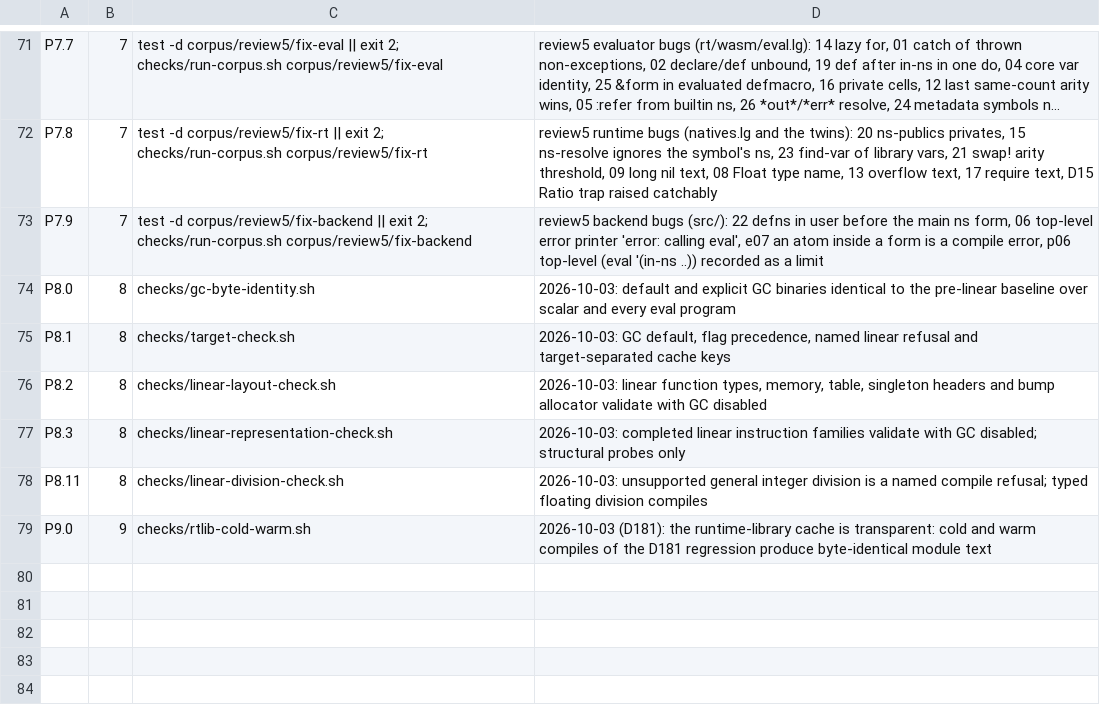
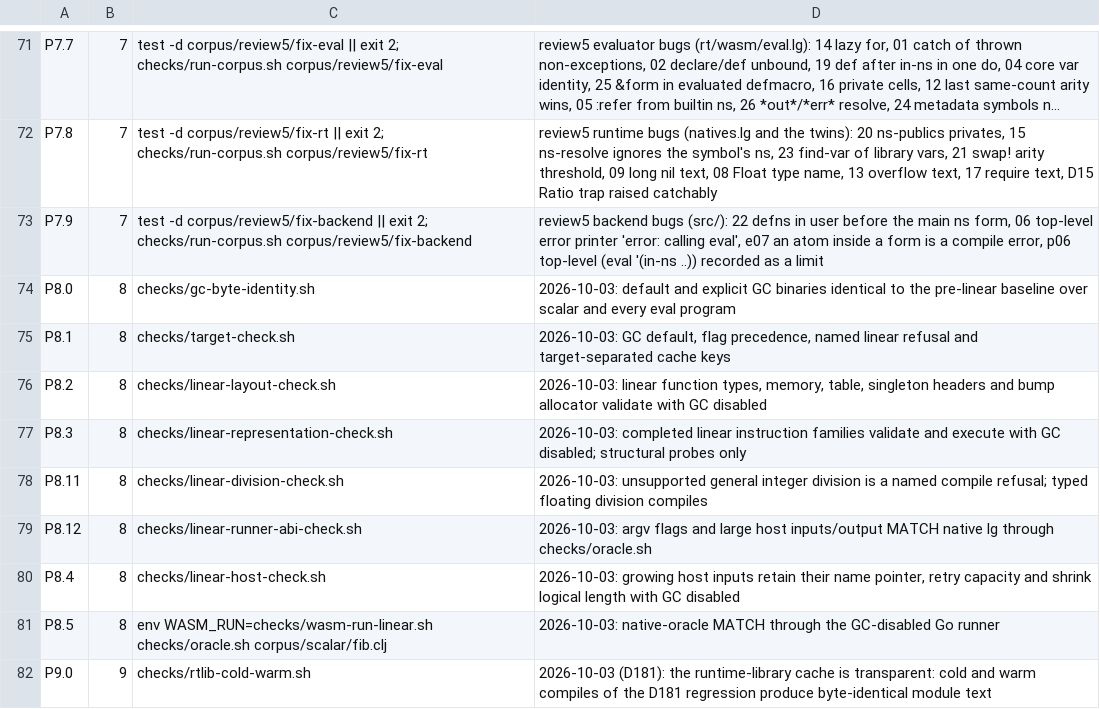
Before and after one commit to mparrett/let-go-wasmgc, a TSV file: checks/items.tsv, drawn as a sheet; only a part is shown, gaps mark what is left out; long unchanged cells end in ….

Commit message:
Add GC-disabled wazero runner and linear corpus wiring

```diff
--- a/checks/items.tsv
+++ b/checks/items.tsv
@@ -76,4 +76,7 @@ P8.1	8	checks/target-check.sh	2026-10-03: GC default, flag precedence, named lin
 P8.2	8	checks/linear-layout-check.sh	2026-10-03: linear function types, memory, table, singleton headers and bump allocator validate with GC disabled
-P8.3	8	checks/linear-representation-check.sh	2026-10-03: completed linear instruction families validate with GC disabled; structural probes only
+P8.3	8	checks/linear-representation-check.sh	2026-10-03: completed linear instruction families validate and execute with GC disabled; structural probes only
 P8.11	8	checks/linear-division-check.sh	2026-10-03: unsupported general integer division is a named compile refusal; typed floating division compiles
+P8.12	8	checks/linear-runner-abi-check.sh	2026-10-03: argv flags and large host inputs/output MATCH native lg through checks/oracle.sh
+P8.4	8	checks/linear-host-check.sh	2026-10-03: growing host inputs retain their name pointer, retry capacity and shrink logical length with GC disabled
+P8.5	8	env WASM_RUN=checks/wasm-run-linear.sh checks/oracle.sh corpus/scalar/fib.clj	2026-10-03: native-oracle MATCH through the GC-disabled Go runner
 P9.0	9	checks/rtlib-cold-warm.sh	2026-10-03 (D181): the runtime-library cache is transparent: cold and warm compiles of the D181 regression produce byte-identical module text
```
Also changed, not shown: 19 other files.
